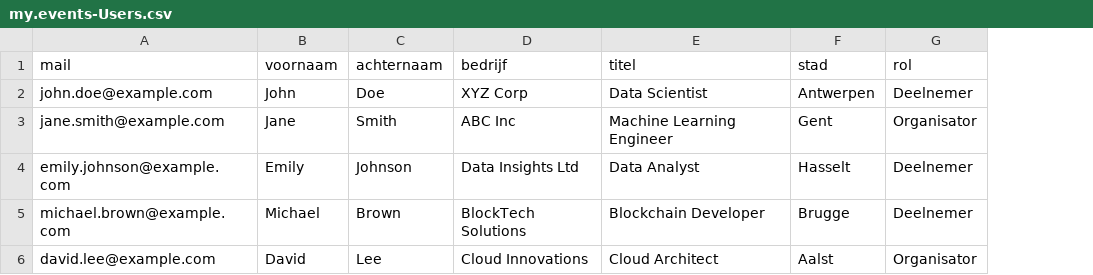
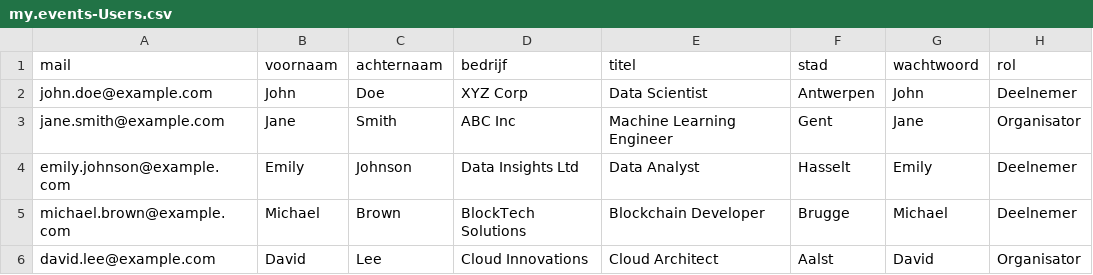
Before and after one commit to flexso-hogent/P2BS_2324_VC_JC, a CSV file: Back-end/db/csv/my.events-Users.csv, drawn as a sheet; the diff names each change by its address in the sheet, - before the commit and + after, or states it on an @@ line.

```diff
--- a/Back-end/db/csv/my.events-Users.csv
+++ b/Back-end/db/csv/my.events-Users.csv
+column G (wachtwoord), rows 2-6: John | Jane | Emily | Michael | David
```
Also changed, not shown: 22 other files.
